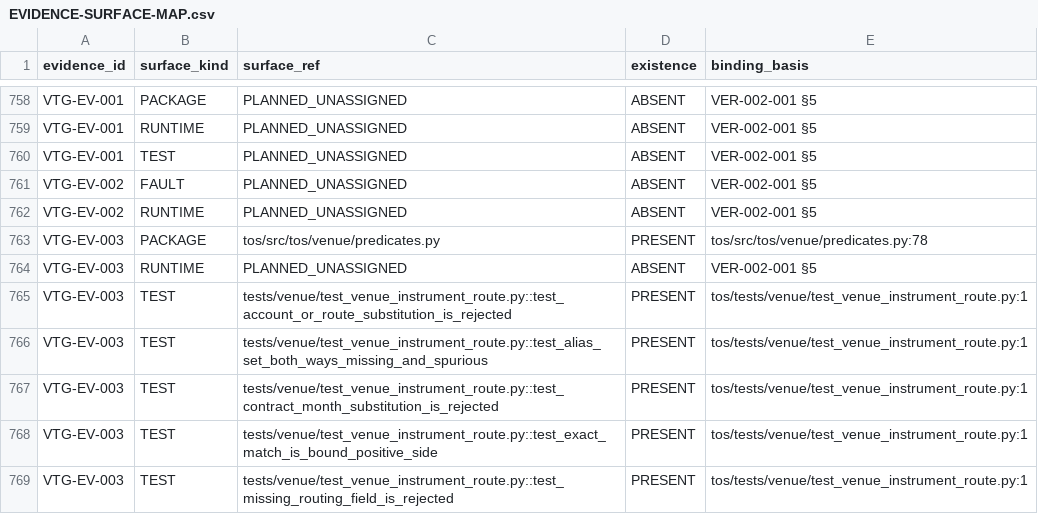
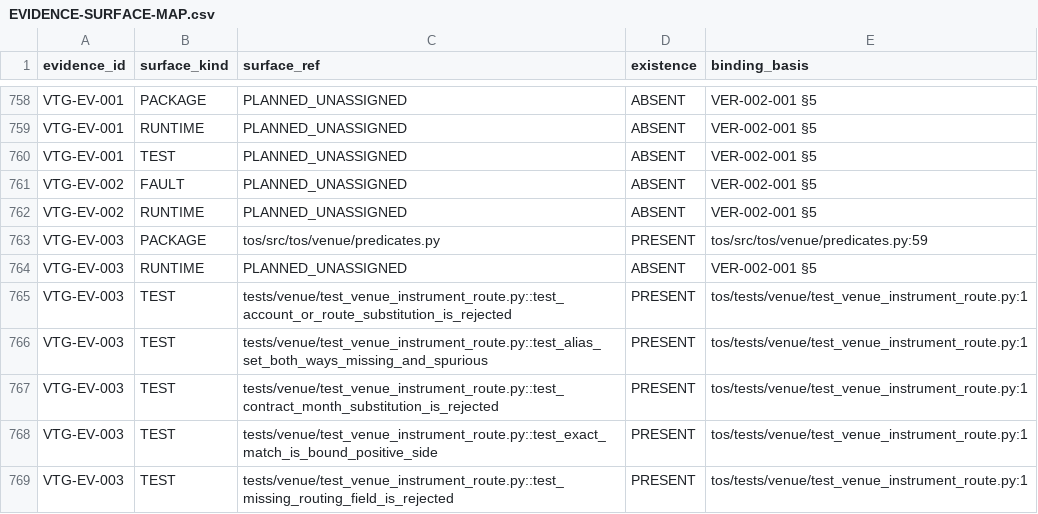
Before and after one commit to kakao-harris-lee/kis_unified_sts, a CSV file: tos-spec/src/verification/EVIDENCE-SURFACE-MAP.csv, drawn as a sheet; only a part is shown, gaps mark what is left out.

```diff
--- a/tos-spec/src/verification/EVIDENCE-SURFACE-MAP.csv
+++ b/tos-spec/src/verification/EVIDENCE-SURFACE-MAP.csv
@@ -762,3 +762,3 @@ VTG-EV-002,FAULT,PLANNED_UNASSIGNED,ABSENT,VER-002-001 §5
 VTG-EV-002,RUNTIME,PLANNED_UNASSIGNED,ABSENT,VER-002-001 §5
-VTG-EV-003,PACKAGE,tos/src/tos/venue/predicates.py,PRESENT,tos/src/tos/venue/predicates.py:78
+VTG-EV-003,PACKAGE,tos/src/tos/venue/predicates.py,PRESENT,tos/src/tos/venue/predicates.py:59
 VTG-EV-003,RUNTIME,PLANNED_UNASSIGNED,ABSENT,VER-002-001 §5
```
Also changed, not shown: 7 other files.
